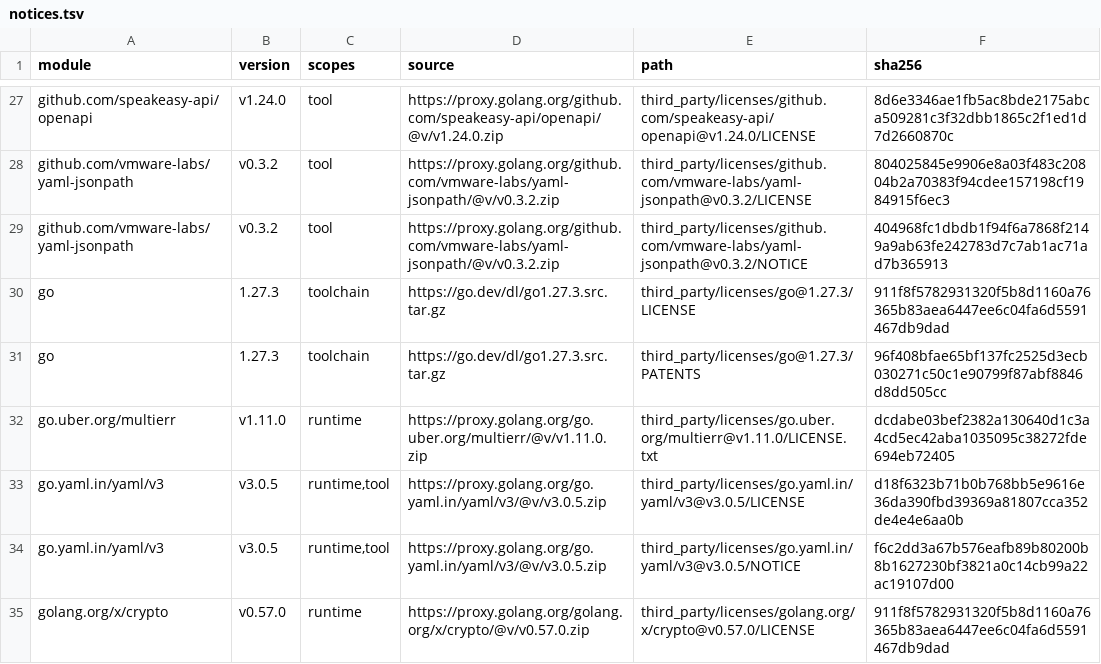
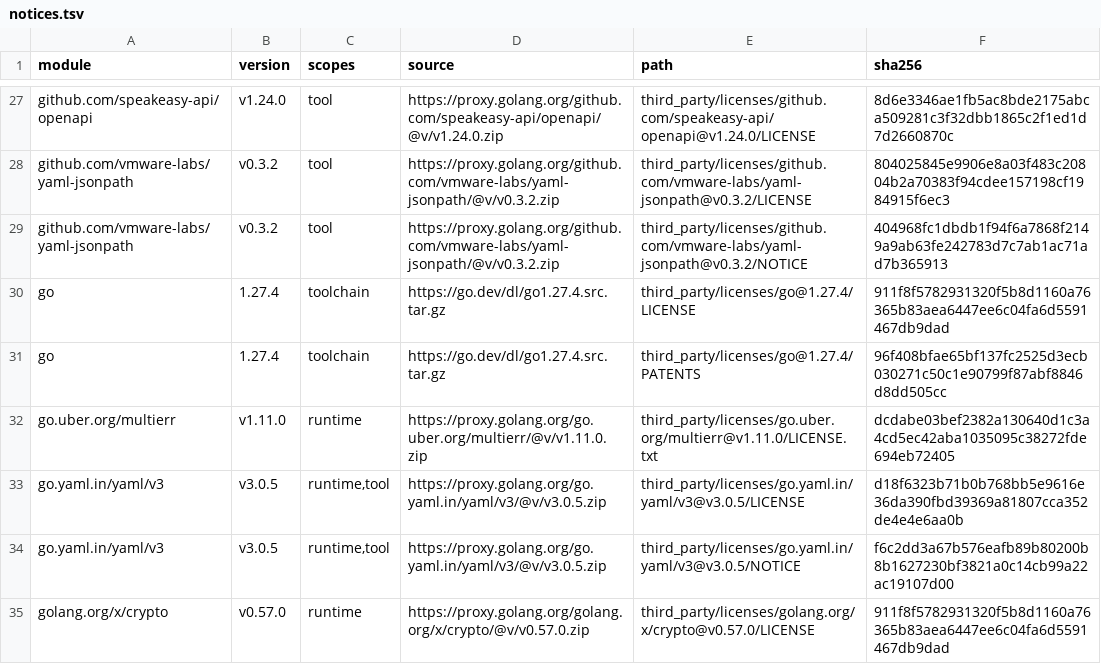
Before and after one commit to alibaba/open-guardrail, a TSV file: third_party/notices.tsv, drawn as a sheet; only a part is shown, gaps mark what is left out.

```diff
--- a/third_party/notices.tsv
+++ b/third_party/notices.tsv
@@ -29,4 +29,4 @@ github.com/vmware-labs/yaml-jsonpath|v0.3.2|tool|https://proxy.golang.org/github
 github.com/vmware-labs/yaml-jsonpath|v0.3.2|tool|https://proxy.golang.org/github.com/vmware-labs/yaml-jsonpath/@v/v0.3.2.zip|third_party/licenses/github.com/vmware-labs/yaml-jsonpath@v0.3.2/NOTICE|404968fc1dbdb1f94f6a7868f2149a9ab63fe242783d7c7ab1ac71ad7b365913
-go|1.27.3|toolchain|https://go.dev/dl/go1.27.3.src.tar.gz|third_party/licenses/go@1.27.3/LICENSE|911f8f5782931320f5b8d1160a76365b83aea6447ee6c04fa6d5591467db9dad
-go|1.27.3|toolchain|https://go.dev/dl/go1.27.3.src.tar.gz|third_party/licenses/go@1.27.3/PATENTS|96f408bfae65bf137fc2525d3ecb030271c50c1e90799f87abf8846d8dd505cc
+go|1.27.4|toolchain|https://go.dev/dl/go1.27.4.src.tar.gz|third_party/licenses/go@1.27.4/LICENSE|911f8f5782931320f5b8d1160a76365b83aea6447ee6c04fa6d5591467db9dad
+go|1.27.4|toolchain|https://go.dev/dl/go1.27.4.src.tar.gz|third_party/licenses/go@1.27.4/PATENTS|96f408bfae65bf137fc2525d3ecb030271c50c1e90799f87abf8846d8dd505cc
 go.uber.org/multierr|v1.11.0|runtime|https://proxy.golang.org/go.uber.org/multierr/@v/v1.11.0.zip|third_party/licenses/go.uber.org/multierr@v1.11.0/LICENSE.txt|dcdabe03bef2382a130640d1c3a4cd5ec42aba1035095c38272fde694eb72405
```
Also changed, not shown: 37 other files.
